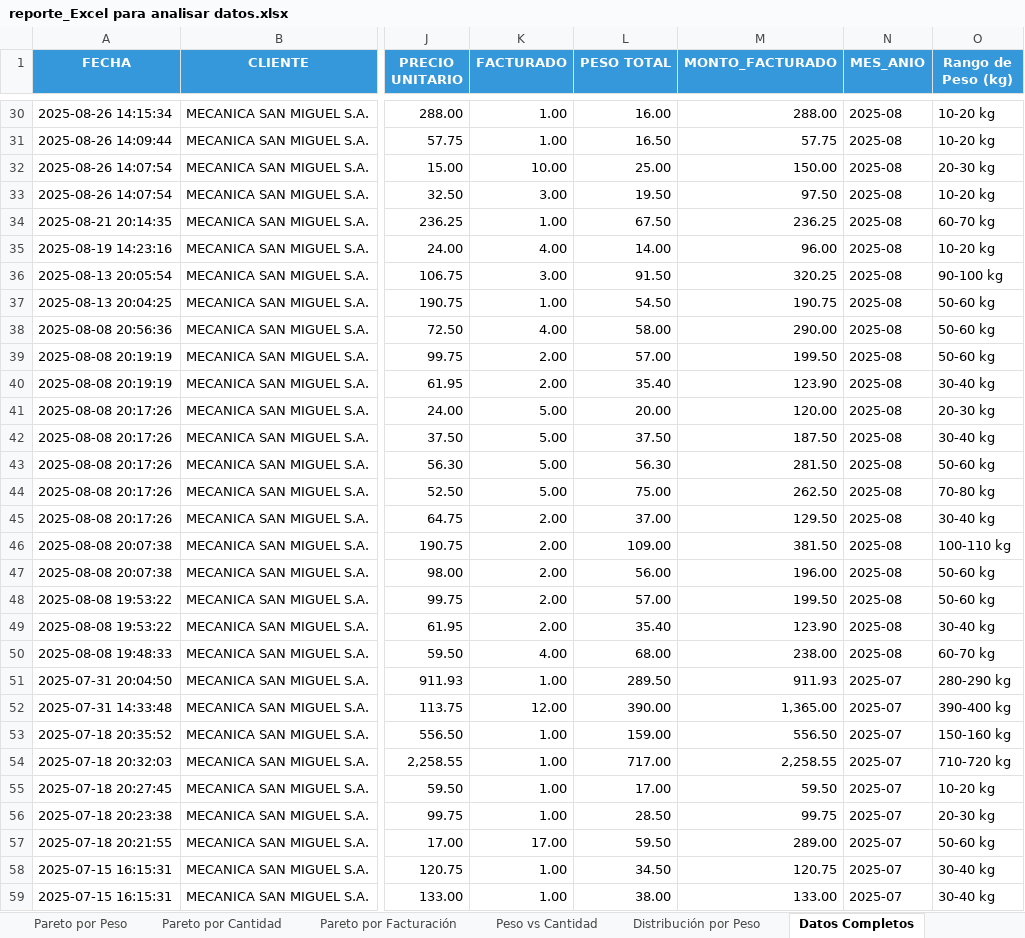
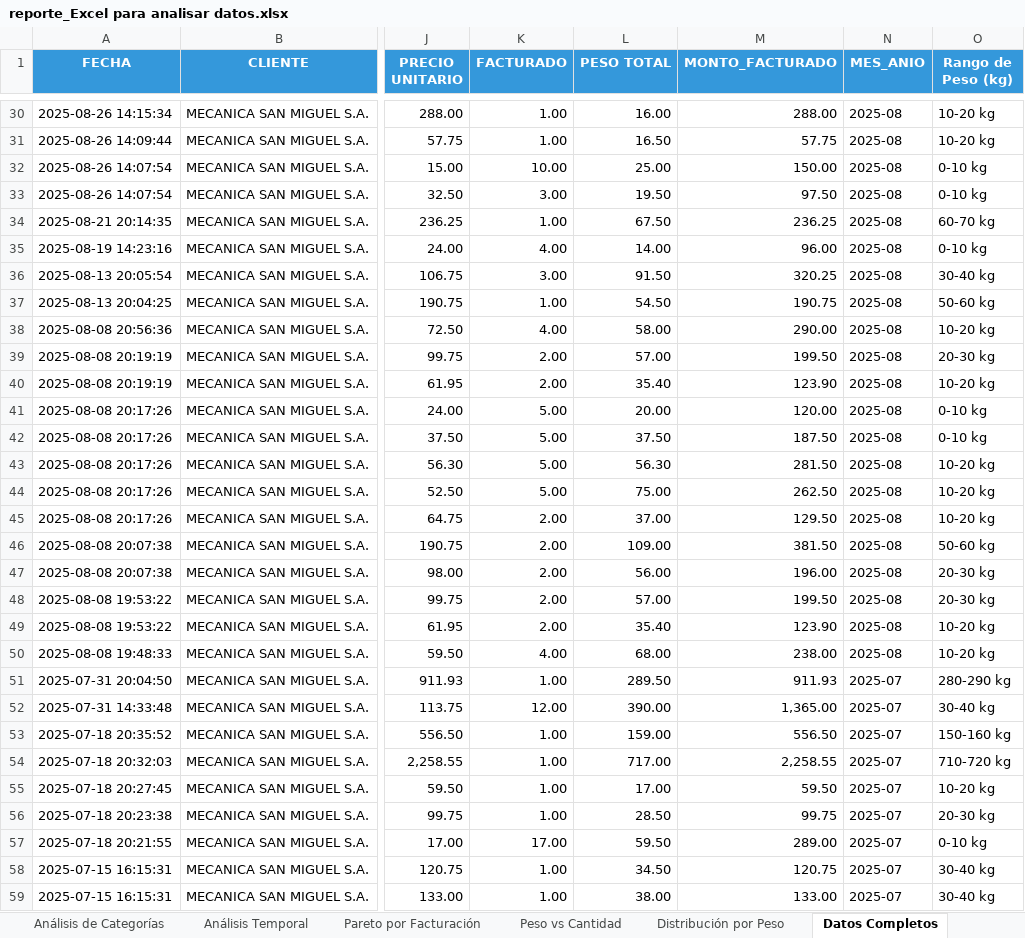
Before and after one commit to Steellu/analisis_datos_ventas, an Excel workbook: data/output/reporte_Excel para analisar datos.xlsx, sheet Datos Completos, drawn as a sheet; only a part is shown, gaps mark what is left out; values as stored, in another font and other column widths than the file's, no borders; the diff covers the shown part only; the diff names each change by its address in the sheet, - before the commit and + after, or states it on an @@ line.

Commit message:
Se corrigio hoja de cantidad x peso, cambio de peso total a peso neto

```diff
--- a/data/output/reporte_Excel para analisar datos.xlsx (sheet Datos Completos)
+++ b/data/output/reporte_Excel para analisar datos.xlsx (sheet Datos Completos)
-sheet tab: Pareto por Peso
-sheet tab: Pareto por Cantidad
-O32 (Rango de Peso (kg)): 20-30 kg
+O32 (Rango de Peso (kg)): 0-10 kg
-O33 (Rango de Peso (kg)): 10-20 kg
+O33 (Rango de Peso (kg)): 0-10 kg
-O35 (Rango de Peso (kg)): 10-20 kg
+O35 (Rango de Peso (kg)): 0-10 kg
-O36 (Rango de Peso (kg)): 90-100 kg
+O36 (Rango de Peso (kg)): 30-40 kg
-O38 (Rango de Peso (kg)): 50-60 kg
+O38 (Rango de Peso (kg)): 10-20 kg
-O39 (Rango de Peso (kg)): 50-60 kg
+O39 (Rango de Peso (kg)): 20-30 kg
-O40 (Rango de Peso (kg)): 30-40 kg
+O40 (Rango de Peso (kg)): 10-20 kg
-O41 (Rango de Peso (kg)): 20-30 kg
+O41 (Rango de Peso (kg)): 0-10 kg
-O42 (Rango de Peso (kg)): 30-40 kg
+O42 (Rango de Peso (kg)): 0-10 kg
-O43 (Rango de Peso (kg)): 50-60 kg
+O43 (Rango de Peso (kg)): 10-20 kg
-O44 (Rango de Peso (kg)): 70-80 kg
+O44 (Rango de Peso (kg)): 10-20 kg
-O45 (Rango de Peso (kg)): 30-40 kg
+O45 (Rango de Peso (kg)): 10-20 kg
-O46 (Rango de Peso (kg)): 100-110 kg
+O46 (Rango de Peso (kg)): 50-60 kg
-O47:O48 (Rango de Peso (kg)): 50-60 kg
+O47:O48 (Rango de Peso (kg)): 20-30 kg
-O49 (Rango de Peso (kg)): 30-40 kg
+O49 (Rango de Peso (kg)): 10-20 kg
-O50 (Rango de Peso (kg)): 60-70 kg
+O50 (Rango de Peso (kg)): 10-20 kg
-O52 (Rango de Peso (kg)): 390-400 kg
+O52 (Rango de Peso (kg)): 30-40 kg
-O57 (Rango de Peso (kg)): 50-60 kg
+O57 (Rango de Peso (kg)): 0-10 kg
```
Also changed, not shown: 316 edited cells elsewhere in this sheet, sheet Distribución por Peso, sheet Resumen General, charts or pictures, 28 other files.
